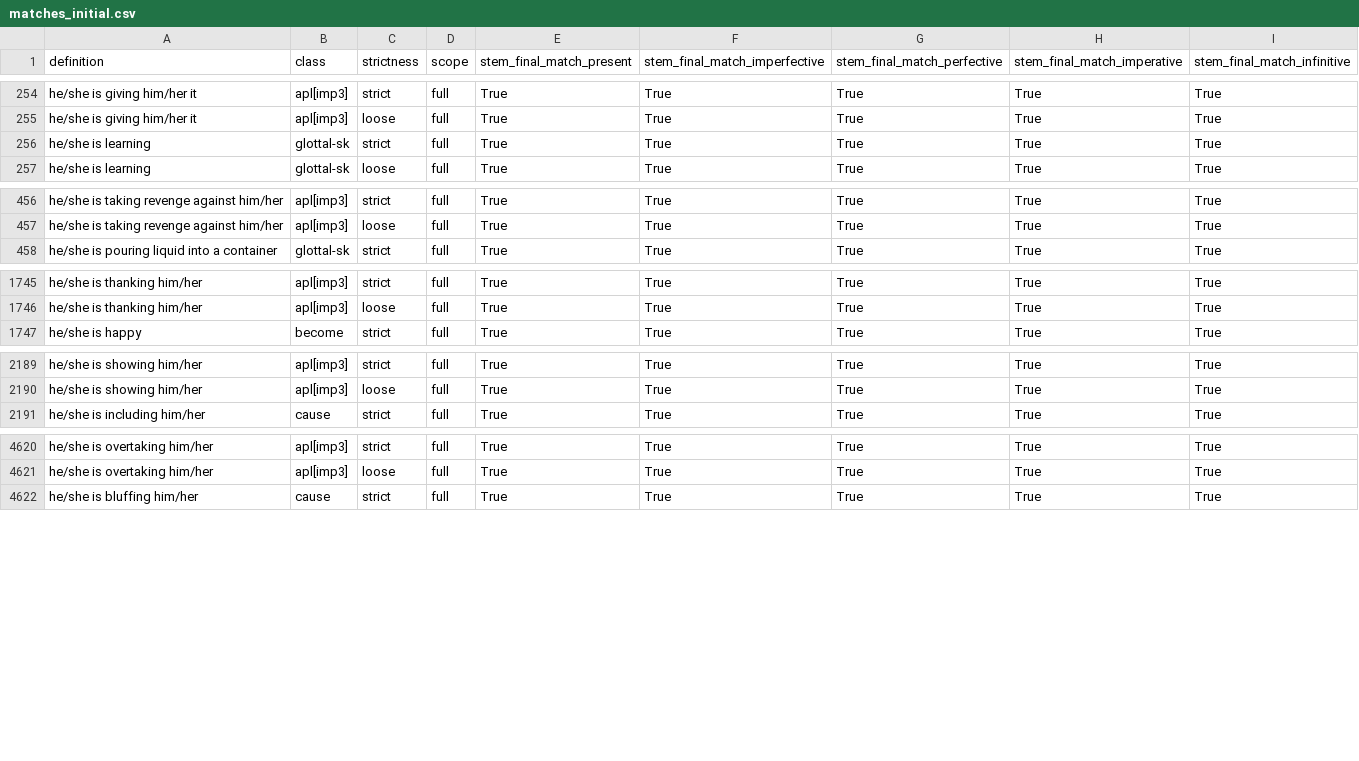
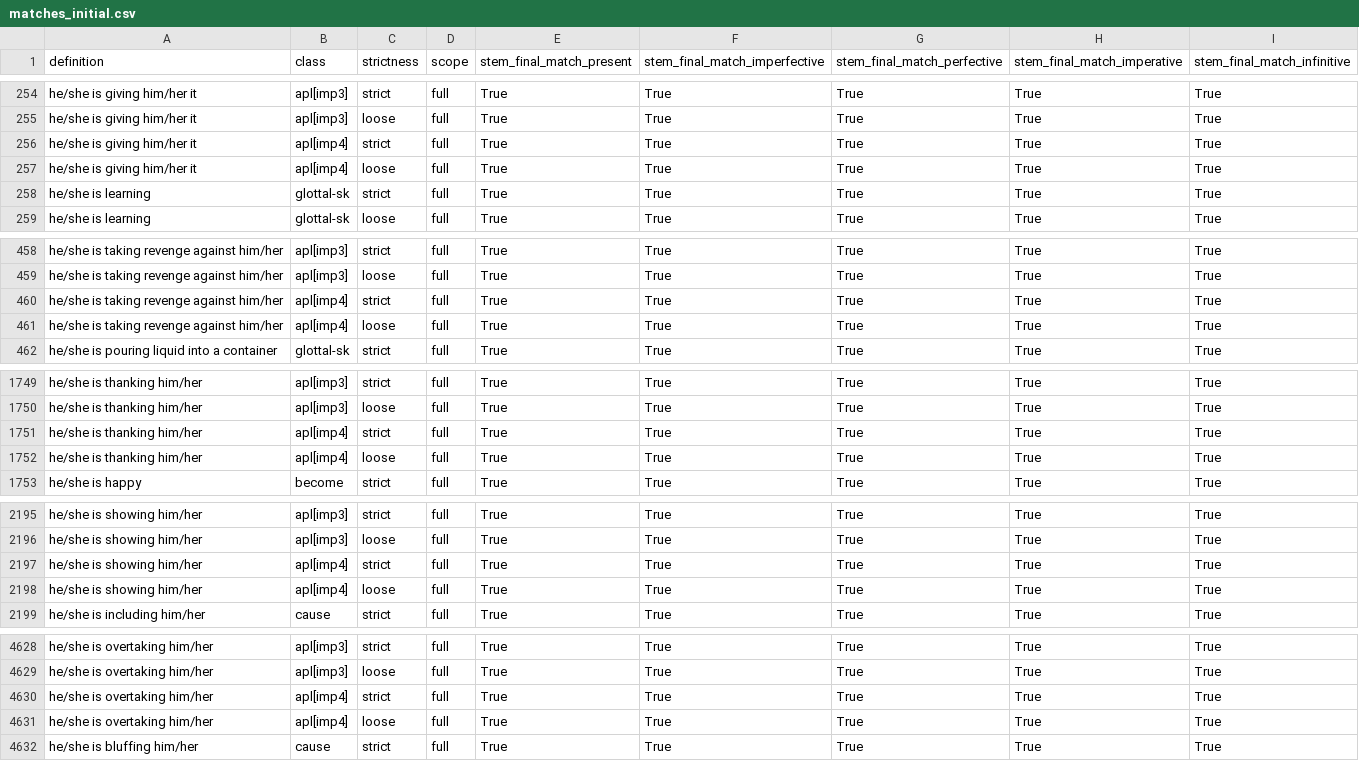
Before and after one commit to CharlieMcVicker/king-recreation, a CSV file: artifacts/data/matches_initial.csv, drawn as a sheet; only a part is shown, gaps mark what is left out; the diff covers the shown part only.

```diff
--- a/artifacts/data/matches_initial.csv
+++ b/artifacts/data/matches_initial.csv
@@ -255,2 +255,4 @@ he/she is giving him/her it,apl[imp3],strict,full,True,True,True,True,True
 he/she is giving him/her it,apl[imp3],loose,full,True,True,True,True,True
+he/she is giving him/her it,apl[imp4],strict,full,True,True,True,True,True
+he/she is giving him/her it,apl[imp4],loose,full,True,True,True,True,True
 he/she is learning,glottal-sk,strict,full,True,True,True,True,True
@@ -457,2 +459,4 @@ he/she is taking revenge against him/her,apl[imp3],strict,full,True,True,True,Tr
 he/she is taking revenge against him/her,apl[imp3],loose,full,True,True,True,True,True
+he/she is taking revenge against him/her,apl[imp4],strict,full,True,True,True,True,True
+he/she is taking revenge against him/her,apl[imp4],loose,full,True,True,True,True,True
 he/she is pouring liquid into a container,glottal-sk,strict,full,True,True,True,True,True
@@ -1746,2 +1750,4 @@ he/she is thanking him/her,apl[imp3],strict,full,True,True,True,True,True
 he/she is thanking him/her,apl[imp3],loose,full,True,True,True,True,True
+he/she is thanking him/her,apl[imp4],strict,full,True,True,True,True,True
+he/she is thanking him/her,apl[imp4],loose,full,True,True,True,True,True
 he/she is happy,become,strict,full,True,True,True,True,True
@@ -2190,2 +2196,4 @@ he/she is showing him/her,apl[imp3],strict,full,True,True,True,True,True
 he/she is showing him/her,apl[imp3],loose,full,True,True,True,True,True
+he/she is showing him/her,apl[imp4],strict,full,True,True,True,True,True
+he/she is showing him/her,apl[imp4],loose,full,True,True,True,True,True
 he/she is including him/her,cause,strict,full,True,True,True,True,True
@@ -4621,2 +4629,4 @@ he/she is overtaking him/her,apl[imp3],strict,full,True,True,True,True,True
 he/she is overtaking him/her,apl[imp3],loose,full,True,True,True,True,True
+he/she is overtaking him/her,apl[imp4],strict,full,True,True,True,True,True
+he/she is overtaking him/her,apl[imp4],loose,full,True,True,True,True,True
 he/she is bluffing him/her,cause,strict,full,True,True,True,True,True
```
Also changed, not shown: 4 added rows and 2 edited cells elsewhere in this file, artifacts/data/derived_roots.csv, artifacts/data/endings_stripped_corpus.csv, 9 other files.
